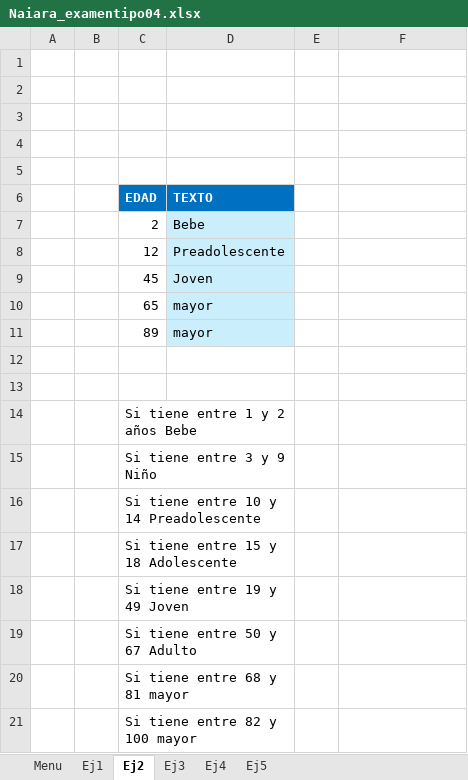
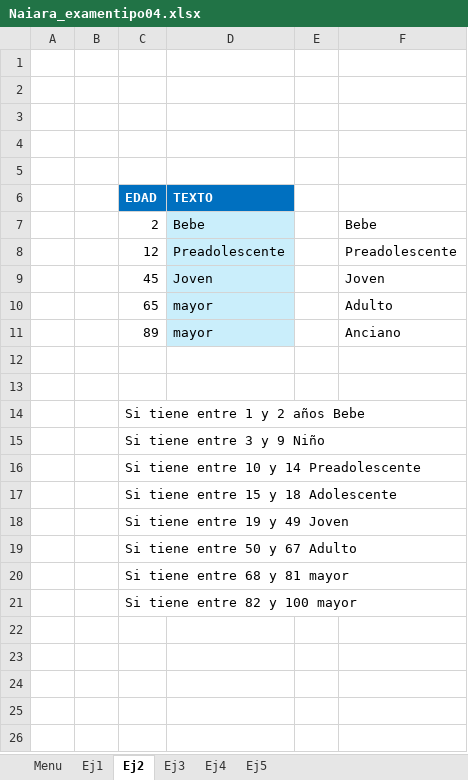
Before and after one commit to lz20r/DAW, an Excel workbook: asignaturas/BI/EXCEL/EXAMEN/Naiara_examentipo04.xlsx, sheet Ej2, drawn as a sheet; values as stored, in another font and other column widths than the file's, no borders; charts and pictures not drawn; the diff names each change by its address in the sheet, - before the commit and + after, or states it on an @@ line.

```diff
--- a/asignaturas/BI/EXCEL/EXAMEN/Naiara_examentipo04.xlsx (sheet Ej2)
+++ b/asignaturas/BI/EXCEL/EXAMEN/Naiara_examentipo04.xlsx (sheet Ej2)
-F7: (empty)
+F7: Bebe
-F8: (empty)
+F8: Preadolescente
-F9: (empty)
+F9: Joven
-F10: (empty)
+F10: Adulto
-F11: (empty)
+F11: Anciano
-C14:D14 merged
+C14:F14 merged
-C15:D15 merged
+C15:F15 merged
-C16:D16 merged
+C16:F16 merged
-C17:D17 merged
+C17:F17 merged
-C18:D18 merged
+C18:F18 merged
-C19:D19 merged
+C19:F19 merged
-C20:D20 merged
+C20:F20 merged
-C21:D21 merged
+C21:F21 merged
```
Also changed, not shown: 9 other files.
